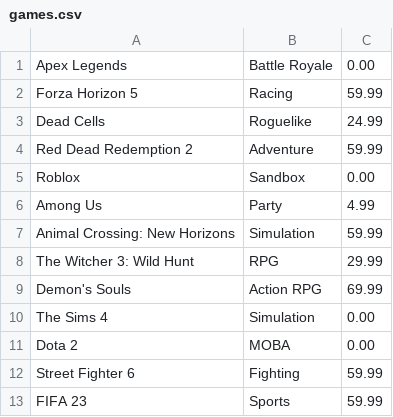
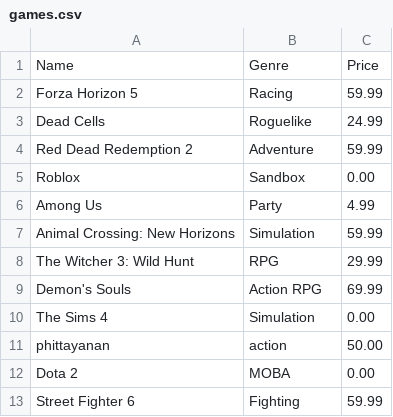
Before and after one commit to osizk/Game-Recommendation-System, a CSV file: games.csv, drawn as a sheet; only a part is shown; the shorter side is filled out with more unchanged rows; removed rows and columns are numbered as before the commit, all else as after; the diff names each change by its address in the sheet, - before the commit and + after, or states it on an @@ line.

```diff
--- a/games.csv
+++ b/games.csv
-row 1: Apex Legends | Battle Royale | 0.00
+row 1: Name | Genre | Price
+row 11: phittayanan | action | 50.00
```
Also changed, not shown: Logging/logging_2025-05-02.csv, 7 other files.
